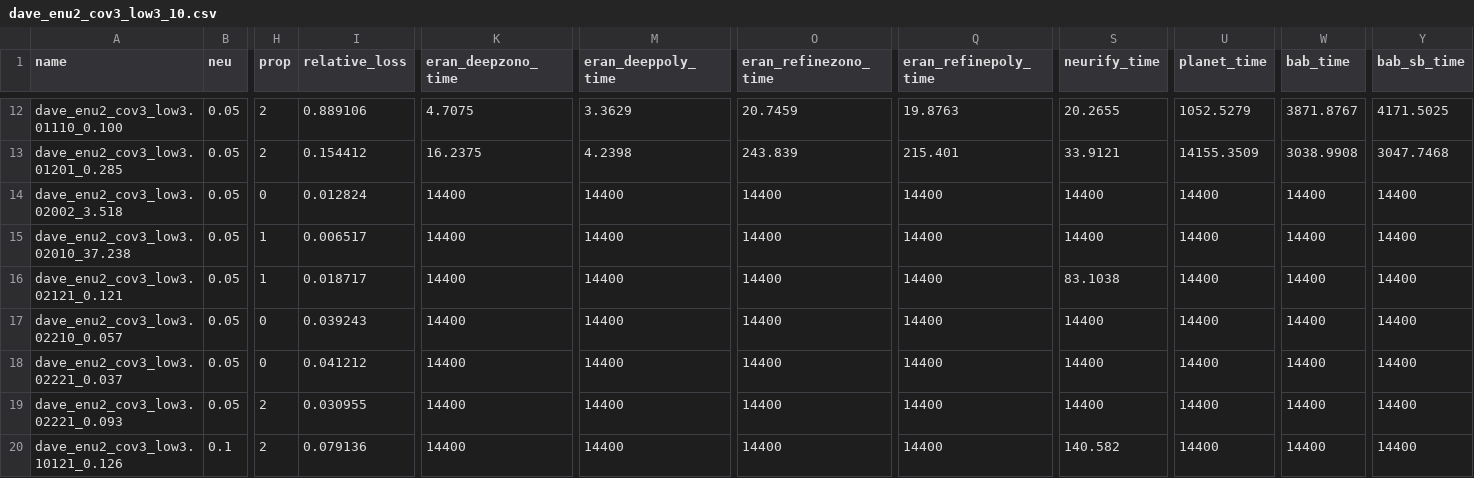
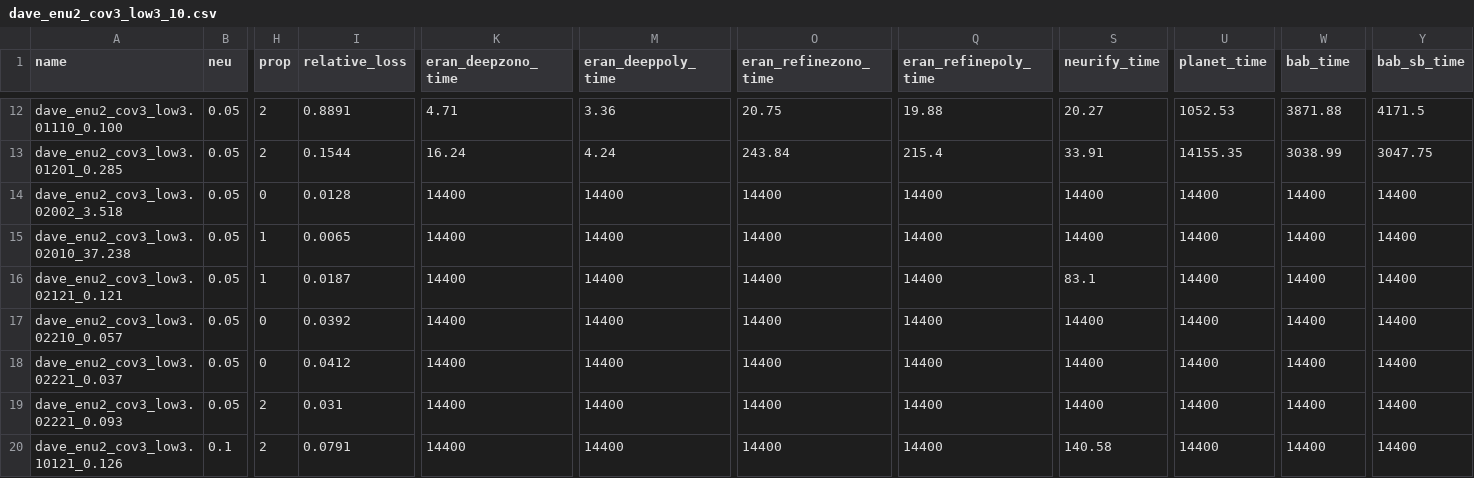
Before and after one commit to edwardxu0/GDVB, a CSV file: plot/res/dave_enu2_cov3_low3_10.csv, drawn as a sheet; only a part is shown, gaps mark what is left out; the diff covers the shown part only; the diff names each change by its address in the sheet, - before the commit and + after, or states it on an @@ line.

```diff
--- a/plot/res/dave_enu2_cov3_low3_10.csv
+++ b/plot/res/dave_enu2_cov3_low3_10.csv
-I12 (relative_loss): 0.889106
+I12 (relative_loss): 0.8891
-K12 (eran_deepzono_time): 4.7075
+K12 (eran_deepzono_time): 4.71
-M12 (eran_deeppoly_time): 3.3629
+M12 (eran_deeppoly_time): 3.36
-O12 (eran_refinezono_time): 20.7459
+O12 (eran_refinezono_time): 20.75
-Q12 (eran_refinepoly_time): 19.8763
+Q12 (eran_refinepoly_time): 19.88
-S12 (neurify_time): 20.2655
+S12 (neurify_time): 20.27
-U12 (planet_time): 1052.5279
+U12 (planet_time): 1052.53
-W12 (bab_time): 3871.8767
+W12 (bab_time): 3871.88
-Y12 (bab_sb_time): 4171.5025
+Y12 (bab_sb_time): 4171.5
-I13 (relative_loss): 0.154412
+I13 (relative_loss): 0.1544
-K13 (eran_deepzono_time): 16.2375
+K13 (eran_deepzono_time): 16.24
-M13 (eran_deeppoly_time): 4.2398
+M13 (eran_deeppoly_time): 4.24
-O13 (eran_refinezono_time): 243.839
+O13 (eran_refinezono_time): 243.84
-Q13 (eran_refinepoly_time): 215.401
+Q13 (eran_refinepoly_time): 215.4
-S13 (neurify_time): 33.9121
+S13 (neurify_time): 33.91
-U13 (planet_time): 14155.3509
+U13 (planet_time): 14155.35
-W13 (bab_time): 3038.9908
+W13 (bab_time): 3038.99
-Y13 (bab_sb_time): 3047.7468
+Y13 (bab_sb_time): 3047.75
-I14 (relative_loss): 0.012824
+I14 (relative_loss): 0.0128
-I15 (relative_loss): 0.006517
+I15 (relative_loss): 0.0065
-I16 (relative_loss): 0.018717
+I16 (relative_loss): 0.0187
-S16 (neurify_time): 83.1038
+S16 (neurify_time): 83.1
-I17 (relative_loss): 0.039243
+I17 (relative_loss): 0.0392
-I18 (relative_loss): 0.041212
+I18 (relative_loss): 0.0412
-I19 (relative_loss): 0.030955
+I19 (relative_loss): 0.031
-I20 (relative_loss): 0.079136
+I20 (relative_loss): 0.0791
-S20 (neurify_time): 140.582
+S20 (neurify_time): 140.58
```
Also changed, not shown: 93 edited cells elsewhere in this file, plot/res/dave_2x2_enu2_cov3_low3_10.csv, plot/res/dave_enu2_cov3_low3_pl2_10.csv, 2 other files.
